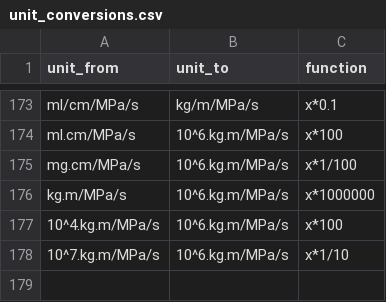
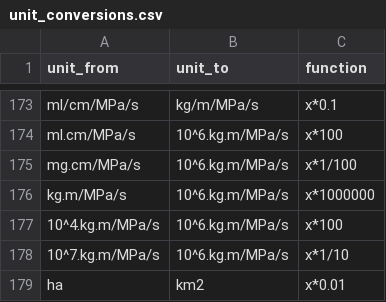
Before and after one commit to traitecoevo/threatened_species_traits, a CSV file: config/unit_conversions.csv, drawn as a sheet; only a part is shown, gaps mark what is left out; the diff names each change by its address in the sheet, - before the commit and + after, or states it on an @@ line.

Commit message:
Update unit_conversions.csv

```diff
--- a/config/unit_conversions.csv
+++ b/config/unit_conversions.csv
+row 179: ha | km2 | x*0.01
```
